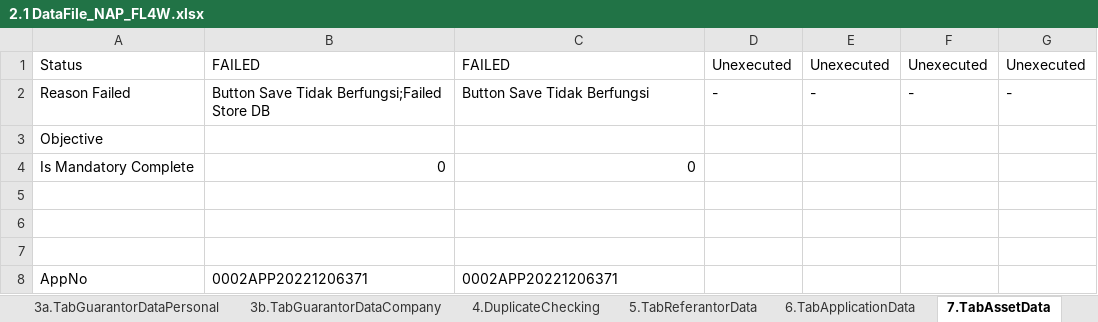
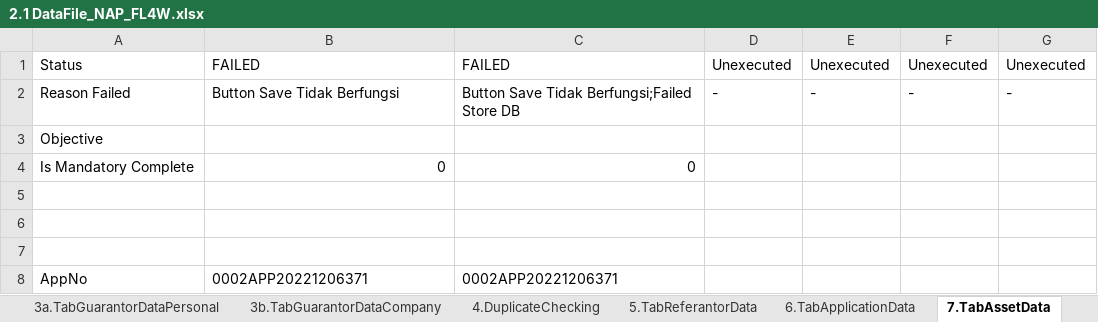
Before and after one commit to qcadins/DemoWorkflow, an Excel workbook: Excel/FL4W/2.1 DataFile_NAP_FL4W.xlsx, sheet 7.TabAssetData, drawn as a sheet; only a part is shown; values as stored, in another font and other column widths than the file's, no borders; conditional formats not drawn; the diff names each change by its address in the sheet, - before the commit and + after, or states it on an @@ line.

```diff
--- a/Excel/FL4W/2.1 DataFile_NAP_FL4W.xlsx (sheet 7.TabAssetData)
+++ b/Excel/FL4W/2.1 DataFile_NAP_FL4W.xlsx (sheet 7.TabAssetData)
-B2: Button Save Tidak Berfungsi;Failed Store DB
+B2: Button Save Tidak Berfungsi
-C2: Button Save Tidak Berfungsi
+C2: Button Save Tidak Berfungsi;Failed Store DB
```
Also changed, not shown: 1. LoginR3.xlsm, 54 other files.
